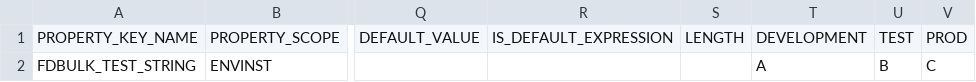
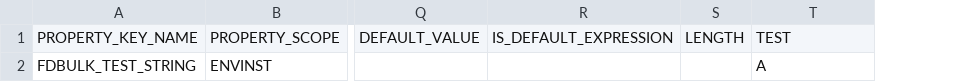
Before and after one commit to srimukhiPerepa/BulkLoading, a CSV file: utilities/examples/example_no_credentials.csv, drawn as a sheet; only a part is shown, gaps mark what is left out; the diff names each change by its address in the sheet, - before the commit and + after, or states it on an @@ line.

Commit message:
Update example_no_credentials.csv

```diff
--- a/utilities/examples/example_no_credentials.csv
+++ b/utilities/examples/example_no_credentials.csv
-column U, rows 1-2: TEST | B
-column V, rows 1-2: PROD | C
-T1: DEVELOPMENT
+T1: TEST
```
